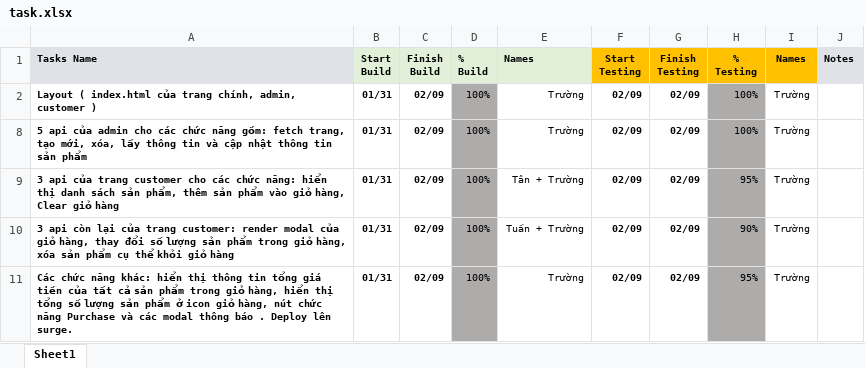
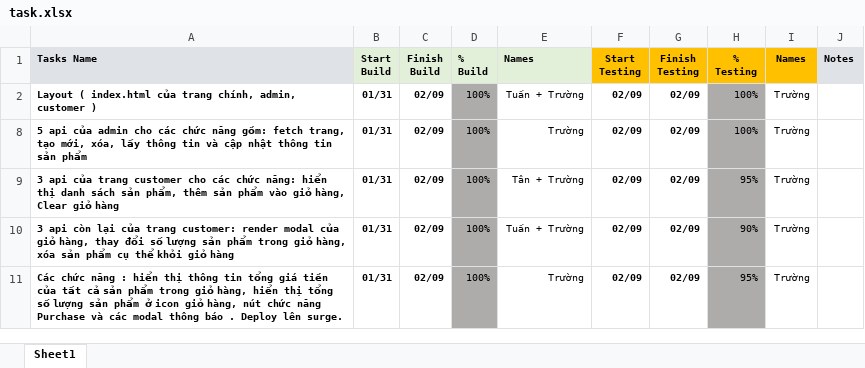
Before and after one commit to QuangTruongPhamDev/Capstone-JS, an Excel workbook: task.xlsx, sheet Sheet1, drawn as a sheet; values as stored, in another font and other column widths than the file's, no borders; charts and pictures and conditional formats not drawn; the diff names each change by its address in the sheet, - before the commit and + after, or states it on an @@ line.

Commit message:
task

```diff
--- a/task.xlsx (sheet Sheet1)
+++ b/task.xlsx (sheet Sheet1)
-E2 (Names): Trường
+E2 (Names): Tuấn + Trường
-A11 (Tasks Name): …chức năng khác: hiển thị…
+A11 (Tasks Name): …chức năng : hiển thị…
```
